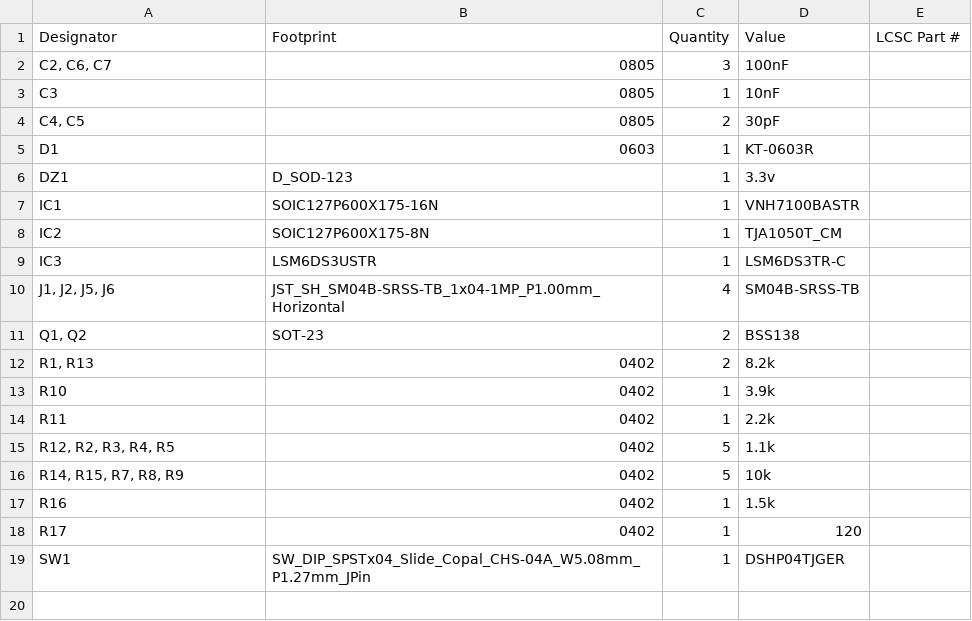
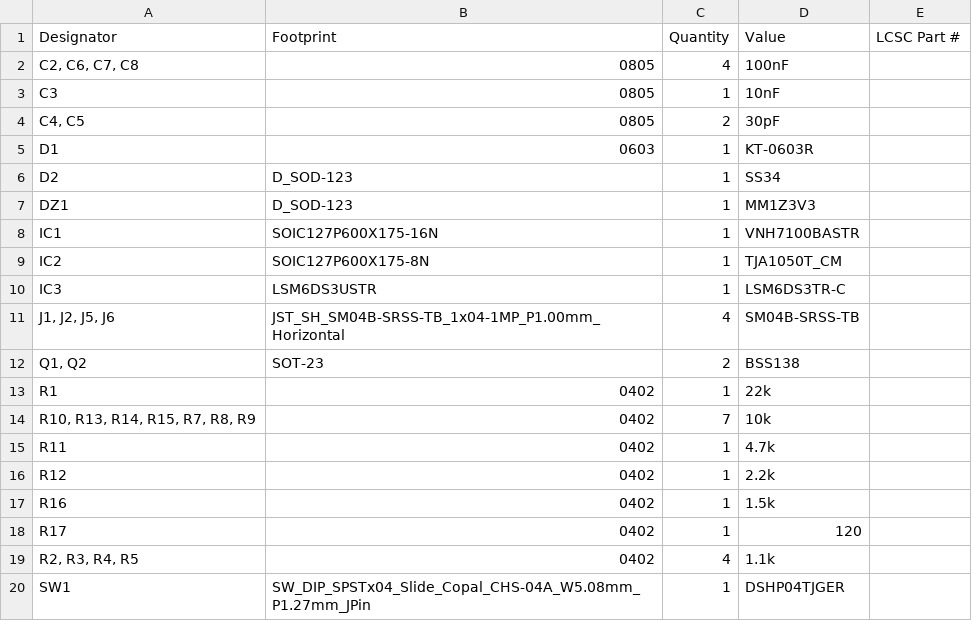
Before and after one commit to williamthayer/Daisy_Board_DC, a CSV file: production/bom.csv, drawn as a sheet.

```diff
--- a/production/bom.csv
+++ b/production/bom.csv
@@ -1,3 +1,3 @@
 Designator,Footprint,Quantity,Value,LCSC Part #
-"C2, C6, C7",0805,3,100nF,
+"C2, C6, C7, C8",0805,4,100nF,
 C3,0805,1,10nF,
@@ -5,3 +5,4 @@ C3,0805,1,10nF,
 D1,0603,1,KT-0603R,
-DZ1,D_SOD-123,1,3.3v,
+D2,D_SOD-123,1,SS34,
+DZ1,D_SOD-123,1,MM1Z3V3,
 IC1,SOIC127P600X175-16N,1,VNH7100BASTR,
@@ -11,9 +12,9 @@ IC3,LSM6DS3USTR,1,LSM6DS3TR-C,
 "Q1, Q2",SOT-23,2,BSS138,
-"R1, R13",0402,2,8.2k,
-R10,0402,1,3.9k,
-R11,0402,1,2.2k,
-"R12, R2, R3, R4, R5",0402,5,1.1k,
-"R14, R15, R7, R8, R9",0402,5,10k,
+R1,0402,1,22k,
+"R10, R13, R14, R15, R7, R8, R9",0402,7,10k,
+R11,0402,1,4.7k,
+R12,0402,1,2.2k,
 R16,0402,1,1.5k,
 R17,0402,1,120,
+"R2, R3, R4, R5",0402,4,1.1k,
 SW1,SW_DIP_SPSTx04_Slide_Copal_CHS-04A_W5.08mm_P1.27mm_JPin,1,DSHP04TJGER,
```
Also changed, not shown: production/designators.csv, production/positions.csv, 50 other files.
